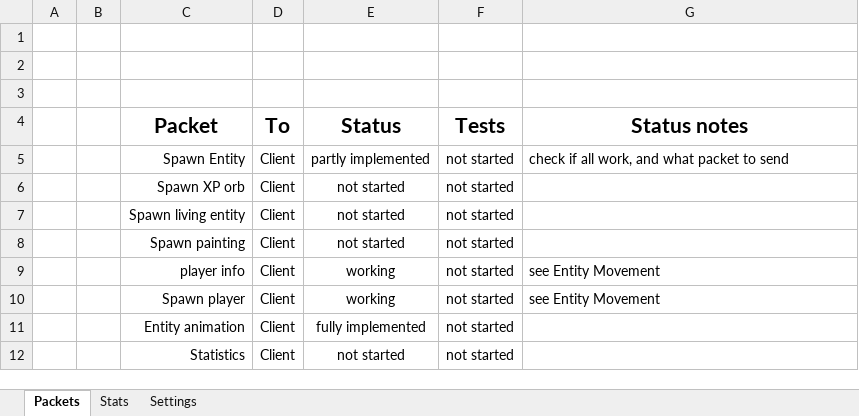
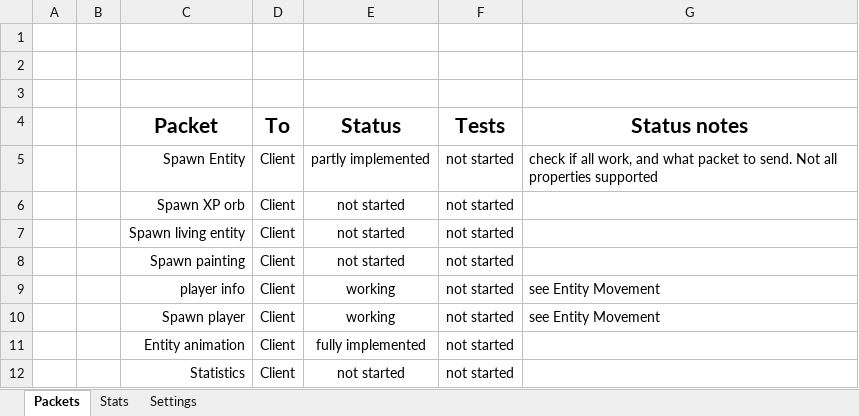
Before and after one commit to OscarNOW/minecraft-server, an Excel workbook: progress/spreadsheet/spreadsheet.xlsx, sheet Packets, drawn as a sheet; only a part is shown; values as stored, in another font and other column widths than the file's, no borders; conditional formats not drawn; the diff names each change by its address in the sheet, - before the commit and + after, or states it on an @@ line.

Commit message:
Updated spreadsheet

```diff
--- a/progress/spreadsheet/spreadsheet.xlsx (sheet Packets)
+++ b/progress/spreadsheet/spreadsheet.xlsx (sheet Packets)
-G5 (Status notes): …packet to send
+G5 (Status notes): …packet to send. Not all properties supported
```
